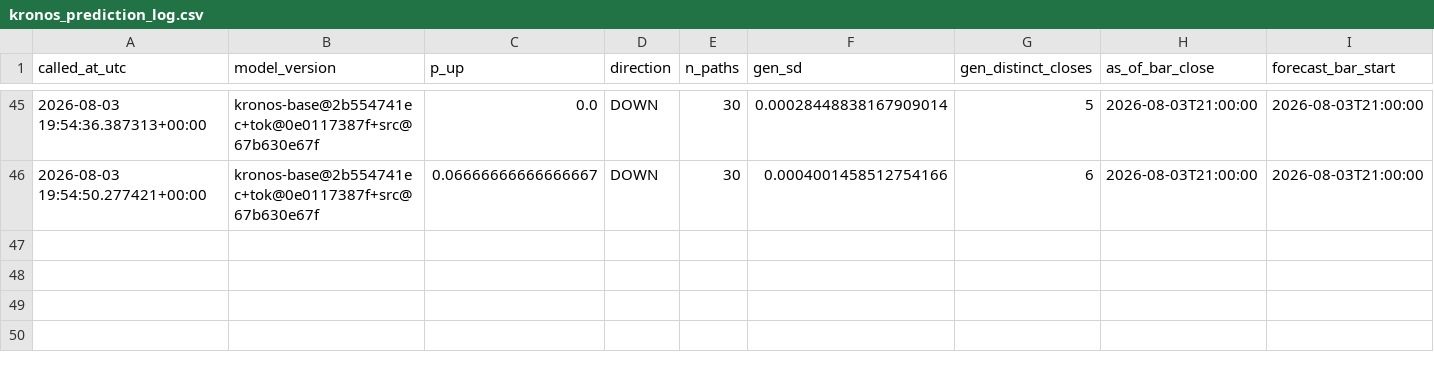
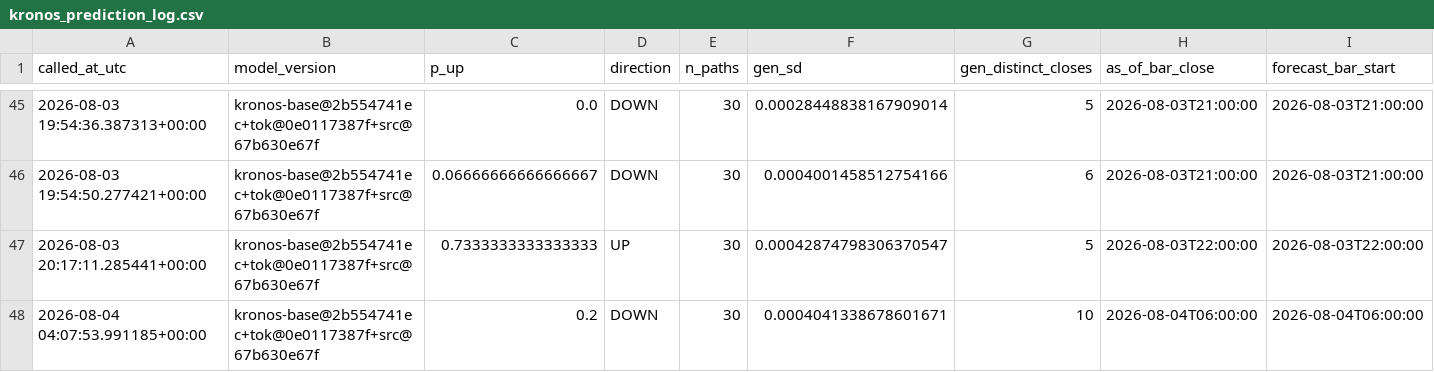
Before and after one commit to velizarMitov/EURUSD-prophet, a CSV file: results/external_kronos/kronos_prediction_log.csv, drawn as a sheet; only a part is shown, gaps mark what is left out; rows hold the shown columns only; the diff names each change by its address in the sheet, - before the commit and + after, or states it on an @@ line.

Commit message:
Add new hourly data files for various currency pairs and create summary CSV
- Added new CSV file `kronos_xsec_h1.csv` containing predicted returns and other metrics for multiple currency pairs.
- Created raw data files for the following currency pairs:
  - AUDJPY
  - AUDNZD
  - AUDUSD
  - CADJPY
  - CADUSD
  - CHFJPY
  - CHFUSD
  - EURAUD
  - EURCAD
  - EURCHF
  - EURGBP
  - EURJPY
  - EURUSD
  - GBPAUD
  - GBPJPY
  - GBPUSD
  - JPYUSD
  - NZDJPY
  - NZDUSD

```diff
--- a/results/external_kronos/kronos_prediction_log.csv
+++ b/results/external_kronos/kronos_prediction_log.csv
+row 47: 2026-08-03 20:17:11.285441+00:00 | kronos-base@2b554741ec+tok@0e0117387f+src@67b630e67f | 0.7333333333333333 | UP | 30 | 0.00042874798306370547 | 5 | 2026-08-03T22:00:00 | 2026-08-03T22:00:00
+row 48: 2026-08-04 04:07:53.991185+00:00 | kronos-base@2b554741ec+tok@0e0117387f+src@67b630e67f | 0.2 | DOWN | 30 | 0.0004041338678601671 | 10 | 2026-08-04T06:00:00 | 2026-08-04T06:00:00
```
Also changed, not shown: results/h1_direction_log.csv, results/policy_rate_differential.csv, 34 other files.
